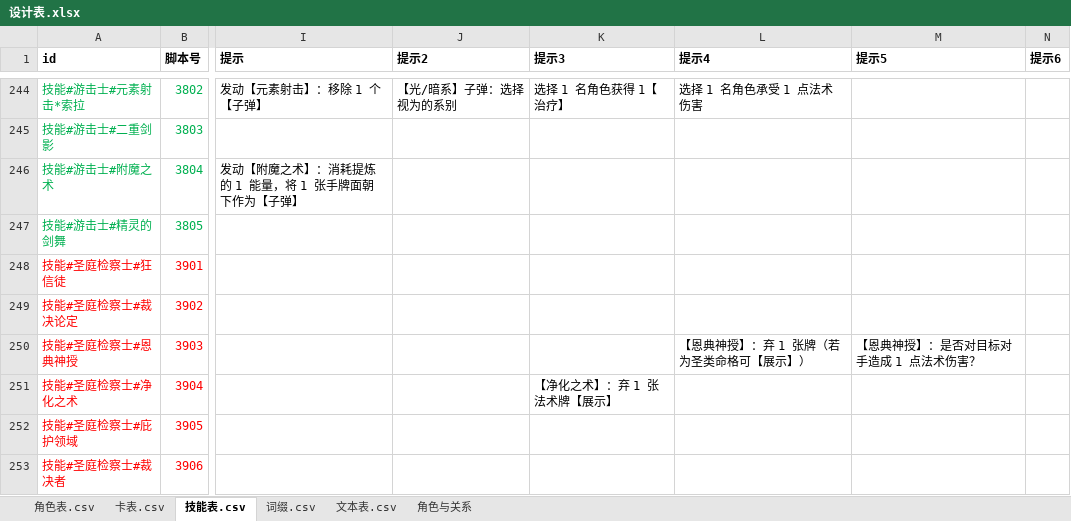
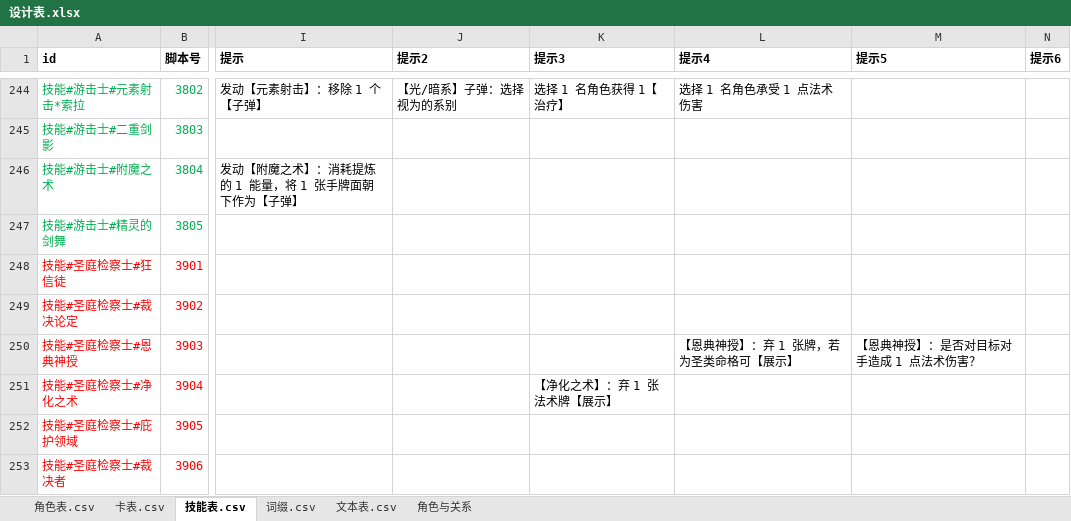
Before and after one commit to johnnash2017/xianyu_xingbei, an Excel workbook: Table/Design/设计表.xlsx, sheet 技能表.csv, drawn as a sheet; only a part is shown, gaps mark what is left out; values as stored, in another font and other column widths than the file's, no borders; the diff covers the shown part only; the diff names each change by its address in the sheet, - before the commit and + after, or states it on an @@ line.

Commit message:
提示文案禁用括号：技能表提示列与客户端提示统一改成逗号/句号句式
- 约定新增：括号只允许出现在技能「说明」列表示条件约束范围，提示条 / ask 文本 / 指令提示等一般提示禁用括号。
- 代码生成的两处强制询问提示改成「请从手牌中选 N 张，本次必须执行，不能取消」「请选 N 名目标，…」，不再拼「（需选牌）（需选目标）（本次必须执行，不能取消）」；
  三处指令提示（攻击 / 应战 / 魔弹传递）改成逗号句式。
- 技能表「提示」列 19 处带括号的文案全部改成逗号/分号/句号句式（治愈之光、圣疗、圣光祈愈、神圣领域、蓄力一击、军神威光、战纹碎击、漆黑之枪、恩典神授、神圣鞭策、星环、圣愈、天雷劫火、地裂波涛、别烦我……）。
- 50 号提示文案用例同步：强制询问断言改成「从手牌中选6张」且不含括号。
- 导表已执行；未跑自检。

```diff
--- a/Table/Design/设计表.xlsx (sheet 技能表.csv)
+++ b/Table/Design/设计表.xlsx (sheet 技能表.csv)
-L250 (提示4): 【恩典神授】：弃 1 张牌（若为圣类命格可【展示】）
+L250 (提示4): 【恩典神授】：弃 1 张牌，若为圣类命格可【展示】
```
Also changed, not shown: 18 edited cells elsewhere in this sheet, 5 other files.
